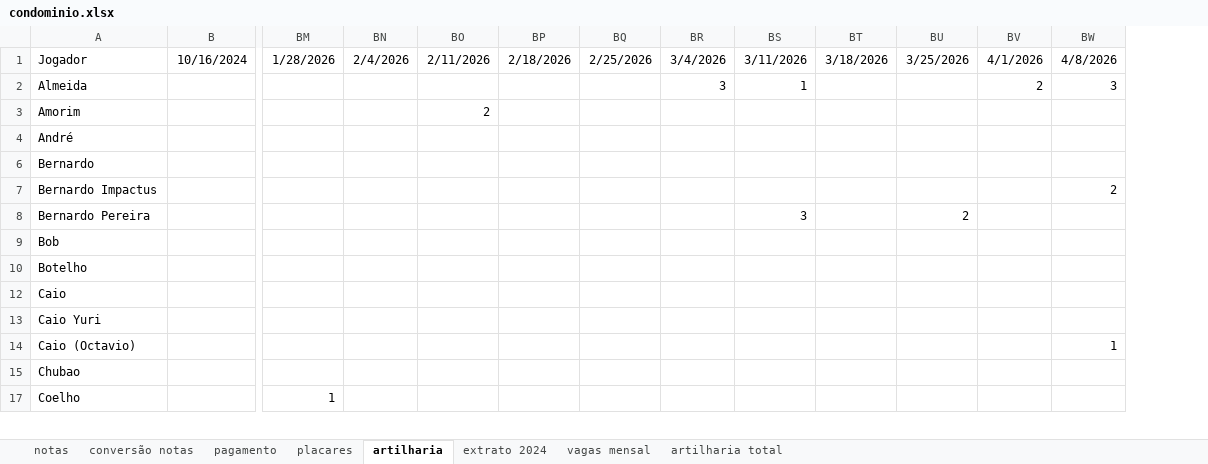
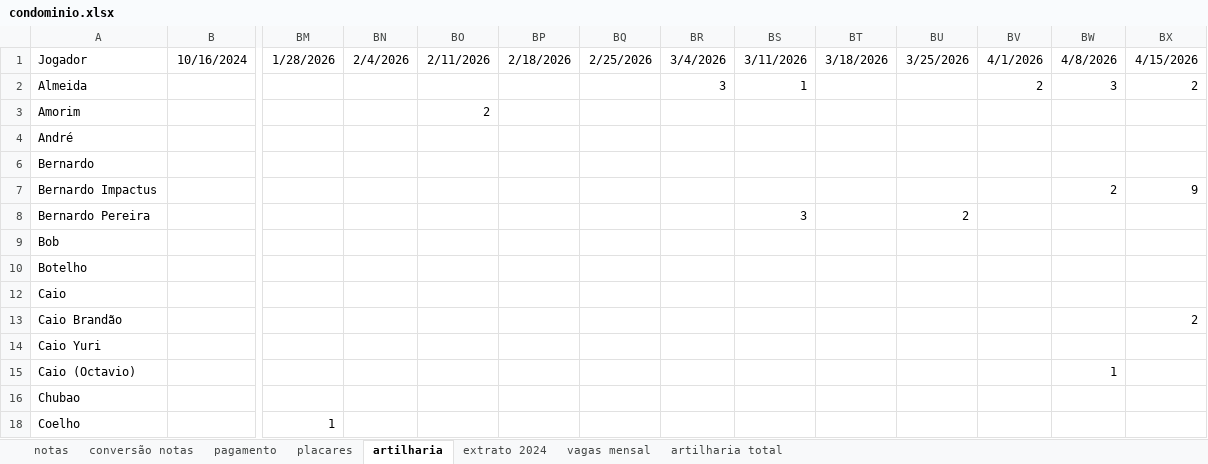
Before and after one commit to PHamacher/dashboard-pelada, an Excel workbook: data/condominio.xlsx, sheet artilharia, drawn as a sheet; only a part is shown, gaps mark what is left out; values as stored, in another font and other column widths than the file's, no borders; rows hold the shown columns only; the diff names each change by its address in the sheet, - before the commit and + after, or states it on an @@ line.

```diff
--- a/data/condominio.xlsx (sheet artilharia)
+++ b/data/condominio.xlsx (sheet artilharia)
+column BX, rows 1-7: 4/15/2026 | 2 |  |  |  | 9
+row 13: Caio Brandão |  |  |  |  |  |  |  |  |  |  |  |  | 2
```
Also changed, not shown: sheet placares, sheet notas, formulas that keep their value.
